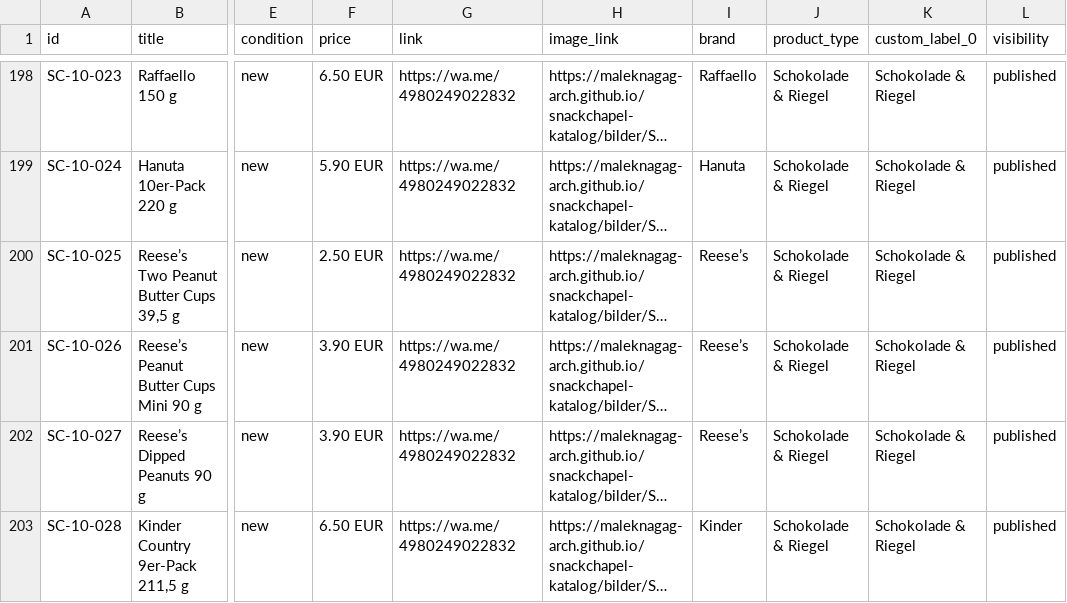
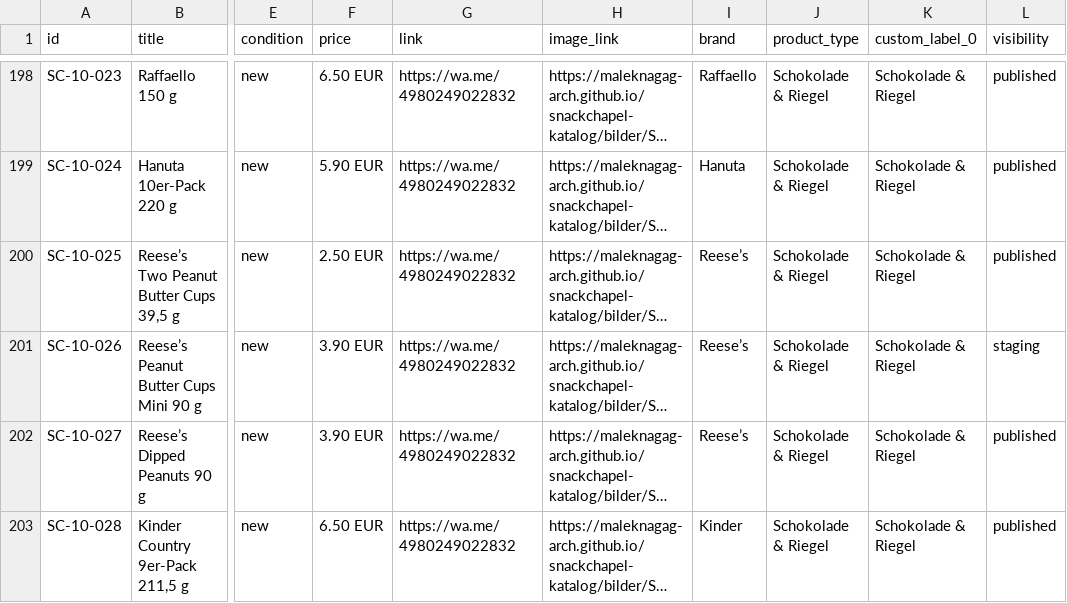
Before and after one commit to maleknagag-arch/snackchapel-katalog, a CSV file: feed.csv, drawn as a sheet; only a part is shown, gaps mark what is left out; long unchanged cells end in …; the diff names each change by its address in the sheet, - before the commit and + after, or states it on an @@ line.

```diff
--- a/feed.csv
+++ b/feed.csv
-L201 (visibility): published
+L201 (visibility): staging
```
